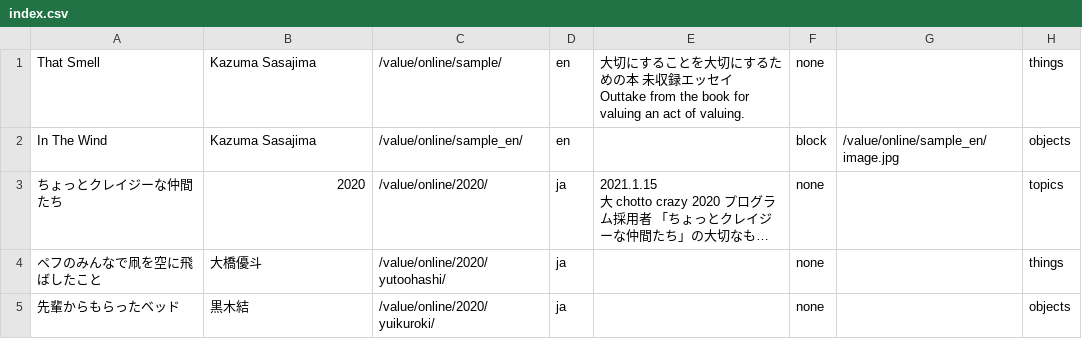
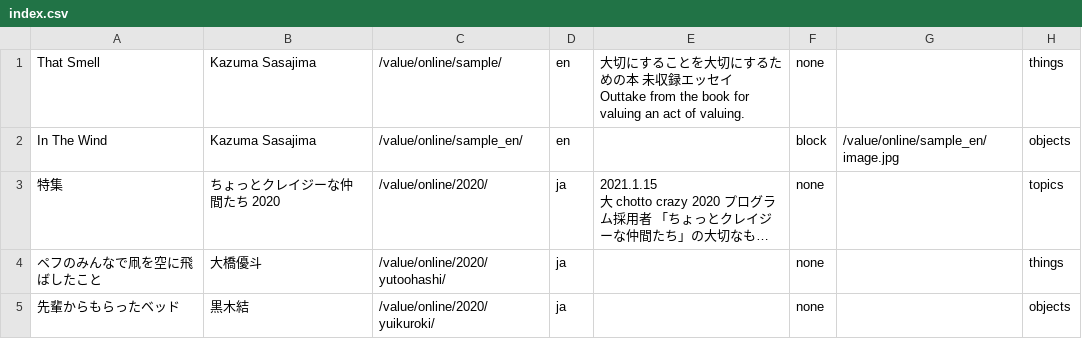
Before and after one commit to pe-hu/value, a CSV file: index/index.csv, drawn as a sheet; only a part is shown; long unchanged cells end in …; the diff names each change by its address in the sheet, - before the commit and + after, or states it on an @@ line.

Commit message:
Update index.csv

```diff
--- a/index/index.csv
+++ b/index/index.csv
-A3: ちょっとクレイジーな仲間たち
+A3: 特集
-B3: 2020
+B3: ちょっとクレイジーな仲間たち 2020
```
